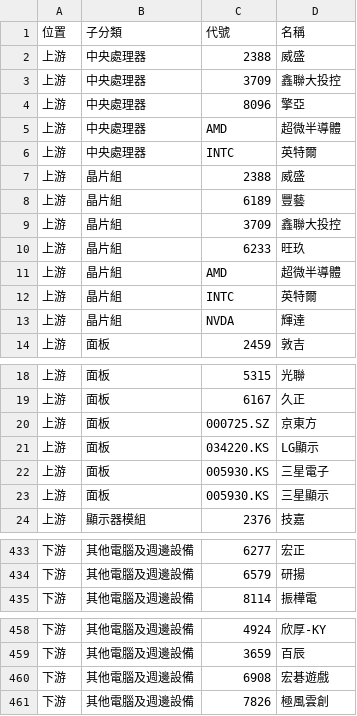
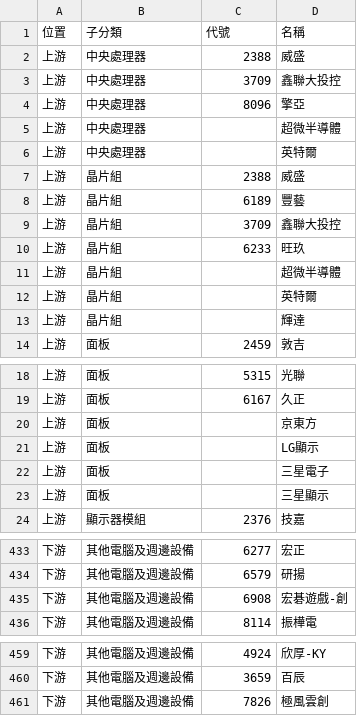
Before and after one commit to wenchiehlee-investment/ic.tpex.org.tw, a CSV file: data/raw_SupplyChain_F000.csv, drawn as a sheet; only a part is shown, gaps mark what is left out; the diff covers the shown part only.

```diff
--- a/data/raw_SupplyChain_F000.csv
+++ b/data/raw_SupplyChain_F000.csv
@@ -4,4 +4,4 @@
 上游,中央處理器,8096,擎亞
-上游,中央處理器,AMD,超微半導體
-上游,中央處理器,INTC,英特爾
+上游,中央處理器,,超微半導體
+上游,中央處理器,,英特爾
 上游,晶片組,2388,威盛
@@ -10,5 +10,5 @@
 上游,晶片組,6233,旺玖
-上游,晶片組,AMD,超微半導體
-上游,晶片組,INTC,英特爾
-上游,晶片組,NVDA,輝達
+上游,晶片組,,超微半導體
+上游,晶片組,,英特爾
+上游,晶片組,,輝達
 上游,面板,2459,敦吉
@@ -19,6 +19,6 @@
 上游,面板,6167,久正
-上游,面板,000725.SZ,京東方
-上游,面板,034220.KS,LG顯示
-上游,面板,005930.KS,三星電子
-上游,面板,005930.KS,三星顯示
+上游,面板,,京東方
+上游,面板,,LG顯示
+上游,面板,,三星電子
+上游,面板,,三星顯示
 上游,顯示器模組,2376,技嘉
@@ -434,2 +434,3 @@
 下游,其他電腦及週邊設備,6579,研揚
+下游,其他電腦及週邊設備,6908,宏碁遊戲-創
 下游,其他電腦及週邊設備,8114,振樺電
@@ -459,3 +460,2 @@
 下游,其他電腦及週邊設備,3659,百辰
-下游,其他電腦及週邊設備,6908,宏碁遊戲
 下游,其他電腦及週邊設備,7826,極風雲創
```
Also changed, not shown: 27 edited cells elsewhere in this file, data/raw_SupplyChain-non-TWSE-TPEX.csv, data/raw_SupplyChainMap.csv, 17 other files.
